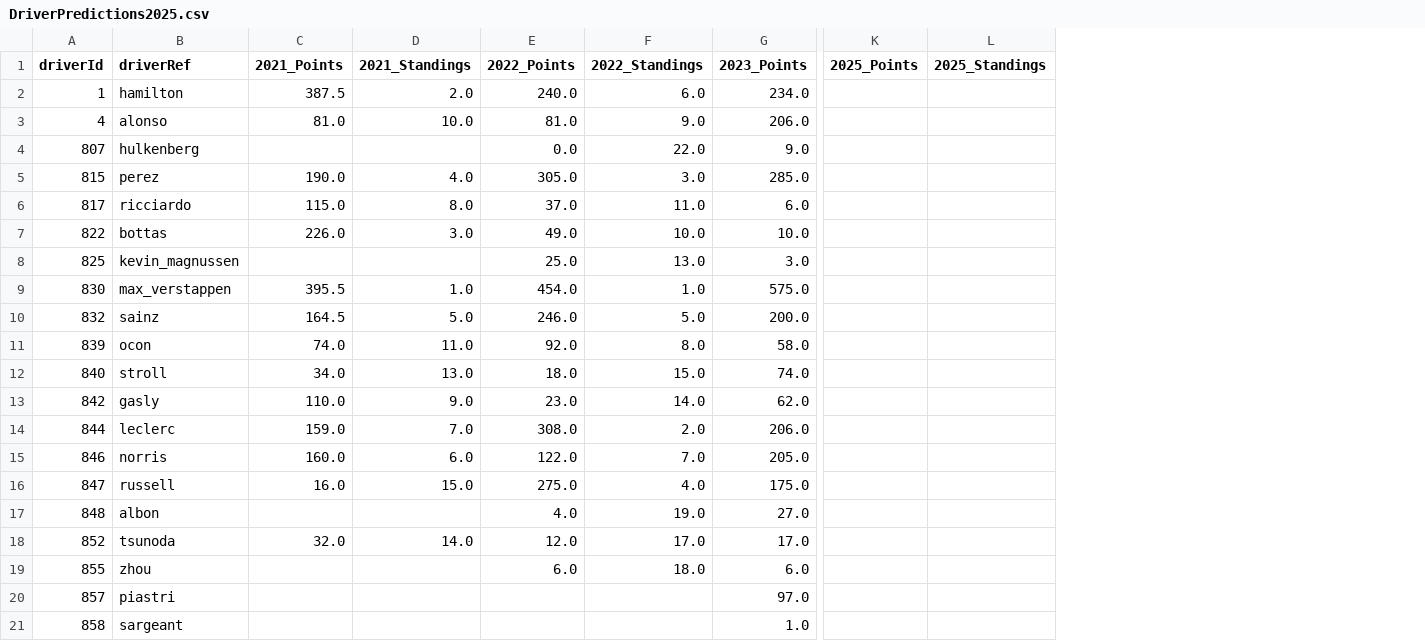
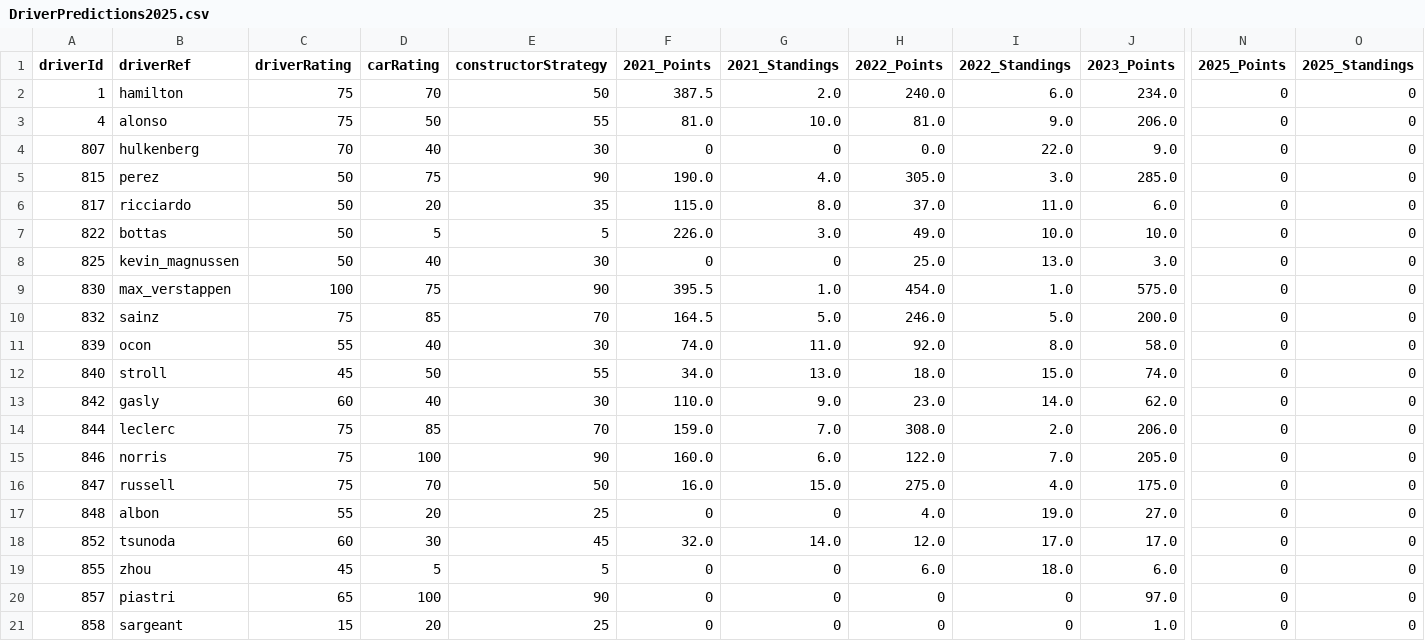
Before and after one commit to suzyobaii/Formula-One, a CSV file: Datasets/filtered_datasets/DriverPredictions2025.csv, drawn as a sheet; only a part is shown, gaps mark what is left out; addresses are those after the commit; the diff names each change by its address in the sheet, - before the commit and + after, or states it on an @@ line.

Commit message:
Worked on Prediction

```diff
--- a/Datasets/filtered_datasets/DriverPredictions2025.csv
+++ b/Datasets/filtered_datasets/DriverPredictions2025.csv
+column C (driverRating), rows 2-21: 75 | 75 | 70 | 50 | 50 | 50 | 50 | 100 | 75 | 55 | 45 | 60 | 75 | 75 | 75 | 55 | 60 | 45 | 65 | 15
+column D (carRating), rows 2-21: 70 | 50 | 40 | 75 | 20 | 5 | 40 | 75 | 85 | 40 | 50 | 40 | 85 | 100 | 70 | 20 | 30 | 5 | 100 | 20
+column E (constructorStrategy), rows 2-21: 50 | 55 | 30 | 90 | 35 | 5 | 30 | 90 | 70 | 30 | 55 | 30 | 70 | 90 | 50 | 25 | 45 | 5 | 90 | 25
-N2:N21 (2025_Points): (empty)
+N2:N21 (2025_Points): 0
-O2:O21 (2025_Standings): (empty)
+O2:O21 (2025_Standings): 0
-F4 (2021_Points): (empty)
+F4 (2021_Points): 0
-G4 (2021_Standings): (empty)
+G4 (2021_Standings): 0
-F8 (2021_Points): (empty)
+F8 (2021_Points): 0
-G8 (2021_Standings): (empty)
+G8 (2021_Standings): 0
-F17 (2021_Points): (empty)
+F17 (2021_Points): 0
-G17 (2021_Standings): (empty)
+G17 (2021_Standings): 0
-F19:F21 (2021_Points): (empty)
+F19:F21 (2021_Points): 0
-G19:G21 (2021_Standings): (empty)
+G19:G21 (2021_Standings): 0
-H20:H21 (2022_Points): (empty)
+H20:H21 (2022_Points): 0
-I20:I21 (2022_Standings): (empty)
+I20:I21 (2022_Standings): 0
```
Also changed, not shown: 7 other files.
